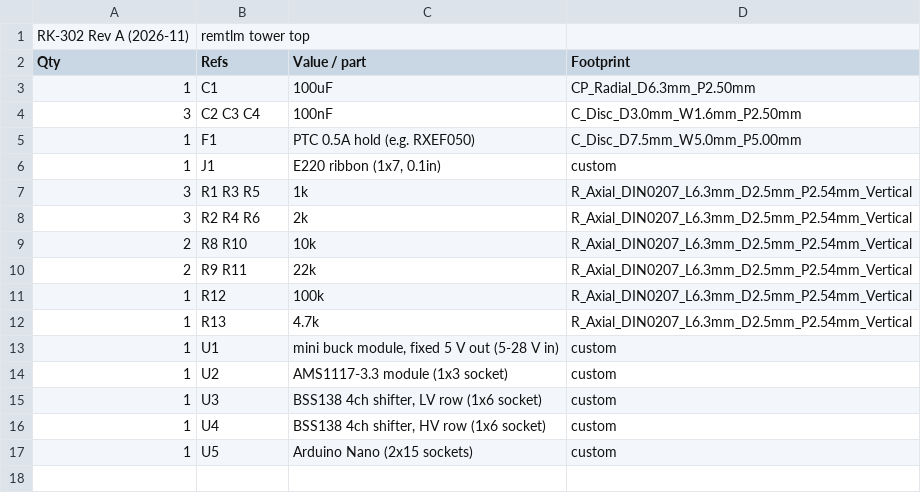
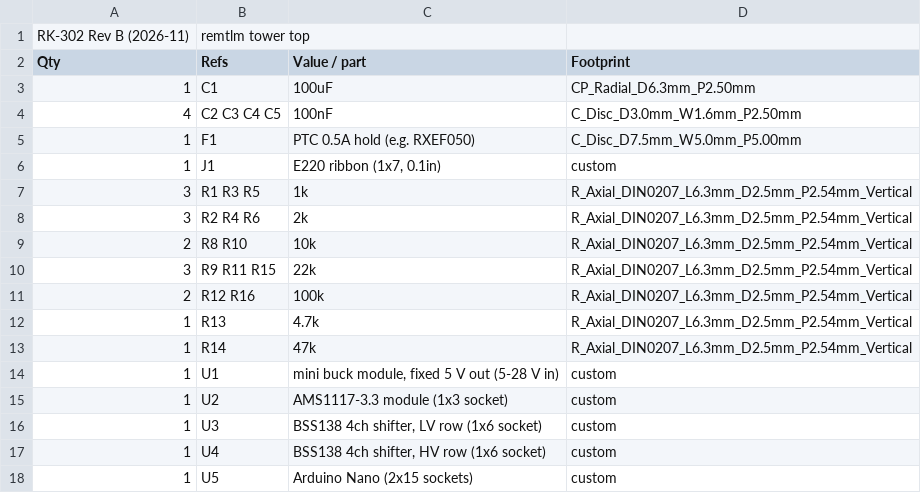
Before and after one commit to rusk2ua/remkey, a CSV file: hardware/tower/tower-bom.csv, drawn as a sheet.

```diff
--- a/hardware/tower/tower-bom.csv
+++ b/hardware/tower/tower-bom.csv
@@ -1,5 +1,5 @@
-RK-302 Rev A (2026-11),remtlm tower top,,
+RK-302 Rev B (2026-11),remtlm tower top,,
 Qty,Refs,Value / part,Footprint
 1,C1,100uF,CP_Radial_D6.3mm_P2.50mm
-3,C2 C3 C4,100nF,C_Disc_D3.0mm_W1.6mm_P2.50mm
+4,C2 C3 C4 C5,100nF,C_Disc_D3.0mm_W1.6mm_P2.50mm
 1,F1,PTC 0.5A hold (e.g. RXEF050),C_Disc_D7.5mm_W5.0mm_P5.00mm
@@ -9,5 +9,6 @@ Qty,Refs,Value / part,Footprint
 2,R8 R10,10k,R_Axial_DIN0207_L6.3mm_D2.5mm_P2.54mm_Vertical
-2,R9 R11,22k,R_Axial_DIN0207_L6.3mm_D2.5mm_P2.54mm_Vertical
-1,R12,100k,R_Axial_DIN0207_L6.3mm_D2.5mm_P2.54mm_Vertical
+3,R9 R11 R15,22k,R_Axial_DIN0207_L6.3mm_D2.5mm_P2.54mm_Vertical
+2,R12 R16,100k,R_Axial_DIN0207_L6.3mm_D2.5mm_P2.54mm_Vertical
 1,R13,4.7k,R_Axial_DIN0207_L6.3mm_D2.5mm_P2.54mm_Vertical
+1,R14,47k,R_Axial_DIN0207_L6.3mm_D2.5mm_P2.54mm_Vertical
 1,U1,"mini buck module, fixed 5 V out (5-28 V in)",custom
```
Also changed, not shown: 19 other files.
